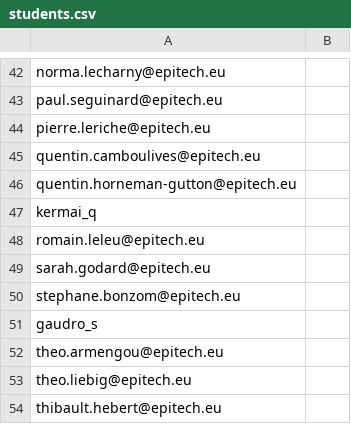
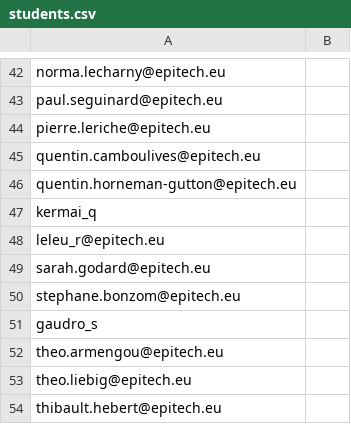
Before and after one commit to Sifiros/rush_py_2017, a CSV file: students.csv, drawn as a sheet; only a part is shown, gaps mark what is left out.

Commit message:
leleu

```diff
--- a/students.csv
+++ b/students.csv
@@ -47,3 +47,3 @@ quentin.horneman-gutton@epitech.eu;
 kermai_q;
-romain.leleu@epitech.eu;
+leleu_r@epitech.eu;
 sarah.godard@epitech.eu;
```
